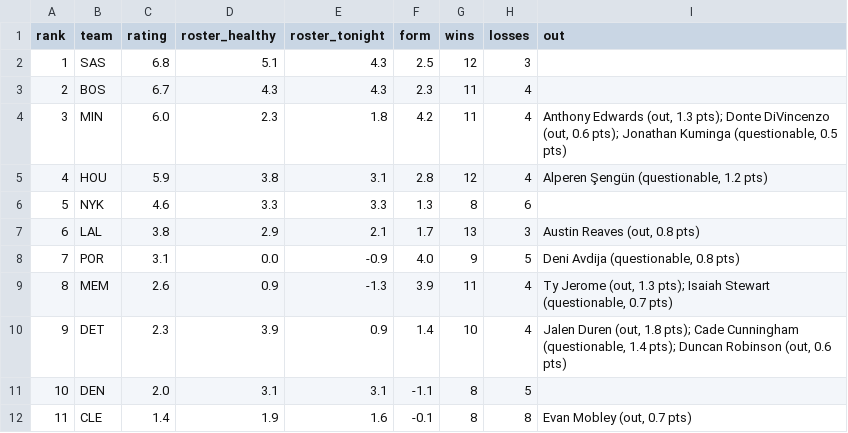
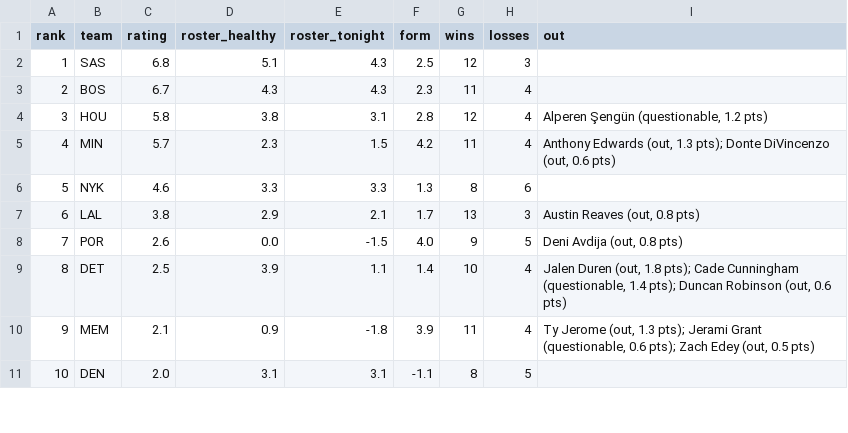
Before and after one commit to sreekeyyunni/nba-ledger-se, a CSV file: data/team_power.csv, drawn as a sheet; only a part is shown; the diff covers the shown part only.

```diff
--- a/data/team_power.csv
+++ b/data/team_power.csv
@@ -3,10 +3,9 @@ rank,team,rating,roster_healthy,roster_tonight,form,wins,losses,out
 2,BOS,6.7,4.3,4.3,2.3,11,4,
-3,MIN,6.0,2.3,1.8,4.2,11,4,"Anthony Edwards (out, 1.3 pts); Donte DiVincenzo (out, 0.6 pts); Jonathan Kuminga (questionable, 0.5 pts)"
-4,HOU,5.9,3.8,3.1,2.8,12,4,"Alperen Şengün (questionable, 1.2 pts)"
+3,HOU,5.8,3.8,3.1,2.8,12,4,"Alperen Şengün (questionable, 1.2 pts)"
+4,MIN,5.7,2.3,1.5,4.2,11,4,"Anthony Edwards (out, 1.3 pts); Donte DiVincenzo (out, 0.6 pts)"
 5,NYK,4.6,3.3,3.3,1.3,8,6,
 6,LAL,3.8,2.9,2.1,1.7,13,3,"Austin Reaves (out, 0.8 pts)"
-7,POR,3.1,0.0,-0.9,4.0,9,5,"Deni Avdija (questionable, 0.8 pts)"
-8,MEM,2.6,0.9,-1.3,3.9,11,4,"Ty Jerome (out, 1.3 pts); Isaiah Stewart (questionable, 0.7 pts)"
-9,DET,2.3,3.9,0.9,1.4,10,4,"Jalen Duren (out, 1.8 pts); Cade Cunningham (questionable, 1.4 pts); Duncan Robinson (out, 0.6 pts)"
+7,POR,2.6,0.0,-1.5,4.0,9,5,"Deni Avdija (out, 0.8 pts)"
+8,DET,2.5,3.9,1.1,1.4,10,4,"Jalen Duren (out, 1.8 pts); Cade Cunningham (questionable, 1.4 pts); Duncan Robinson (out, 0.6 pts)"
+9,MEM,2.1,0.9,-1.8,3.9,11,4,"Ty Jerome (out, 1.3 pts); Jerami Grant (questionable, 0.6 pts); Zach Edey (out, 0.5 pts)"
 10,DEN,2.0,3.1,3.1,-1.1,8,5,
-11,CLE,1.4,1.9,1.6,-0.1,8,8,"Evan Mobley (out, 0.7 pts)"
```
Also changed, not shown: 3 added rows, 2 removed rows and 13 edited cells elsewhere in this file, data/contract_value.csv, data/predictions.csv, 6 other files.
